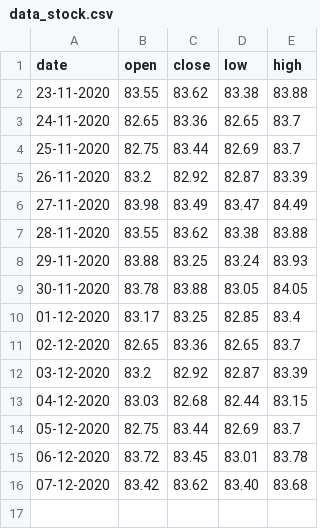
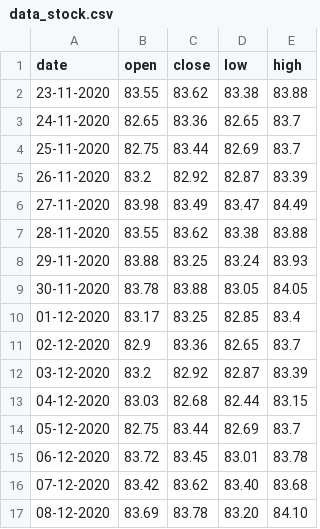
Before and after one commit to borntofrappe/fullstack-d3, a CSV file: 08 - Common Charts/Candlestick/data_stock.csv, drawn as a sheet.

Commit message:
review common charts

```diff
--- a/08 - Common Charts/Candlestick/data_stock.csv
+++ b/08 - Common Charts/Candlestick/data_stock.csv
@@ -10,3 +10,3 @@ date,open,close,low,high
 01-12-2020,83.17,83.25,82.85,83.4
-02-12-2020,82.65,83.36,82.65,83.7
+02-12-2020,82.9,83.36,82.65,83.7
 03-12-2020,83.2,82.92,82.87,83.39
@@ -16 +16,2 @@ date,open,close,low,high
 07-12-2020,83.42,83.62,83.40,83.68
+08-12-2020,83.69,83.78,83.20,84.10
```
Also changed, not shown: 16 other files.
